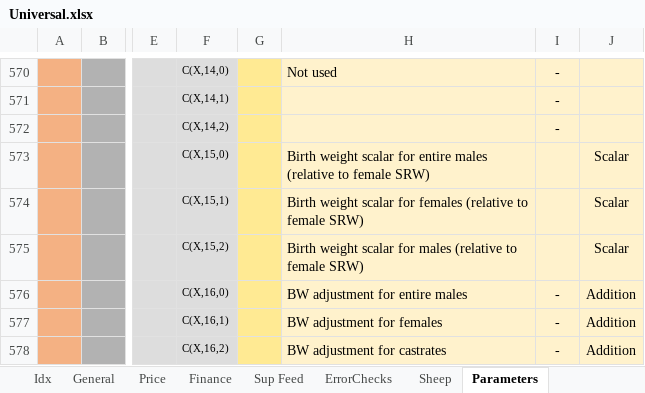
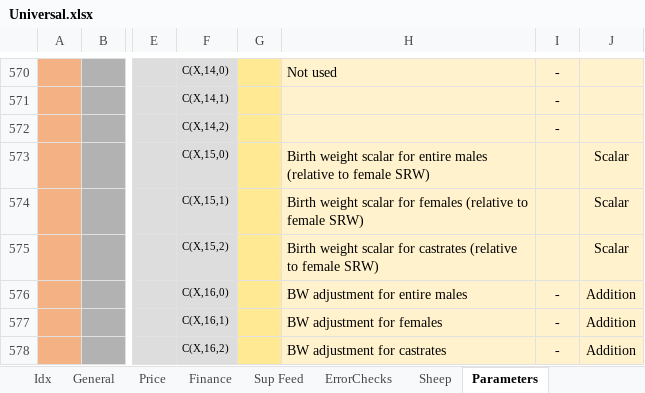
Before and after one commit to youngmr290/Australian-Farm-Optimisation-Model, an Excel workbook: Universal.xlsx, sheet Parameters, drawn as a sheet; only a part is shown, gaps mark what is left out; values as stored, in another font and other column widths than the file's, no borders; the diff names each change by its address in the sheet, - before the commit and + after, or states it on an @@ line.

```diff
--- a/Universal.xlsx (sheet Parameters)
+++ b/Universal.xlsx (sheet Parameters)
-H575: …scalar for males (relative to…
+H575: …scalar for castrates (relative to…
```
Also changed, not shown: sheet Sheep, hidden cells, 4 other files.
